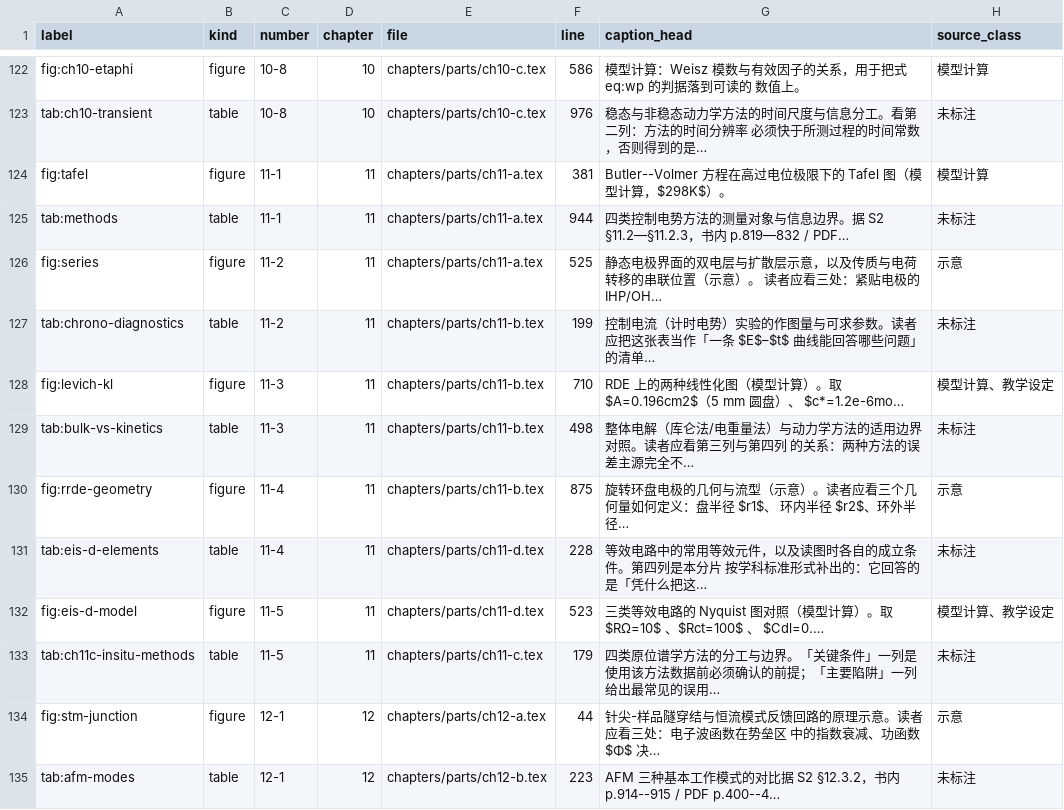
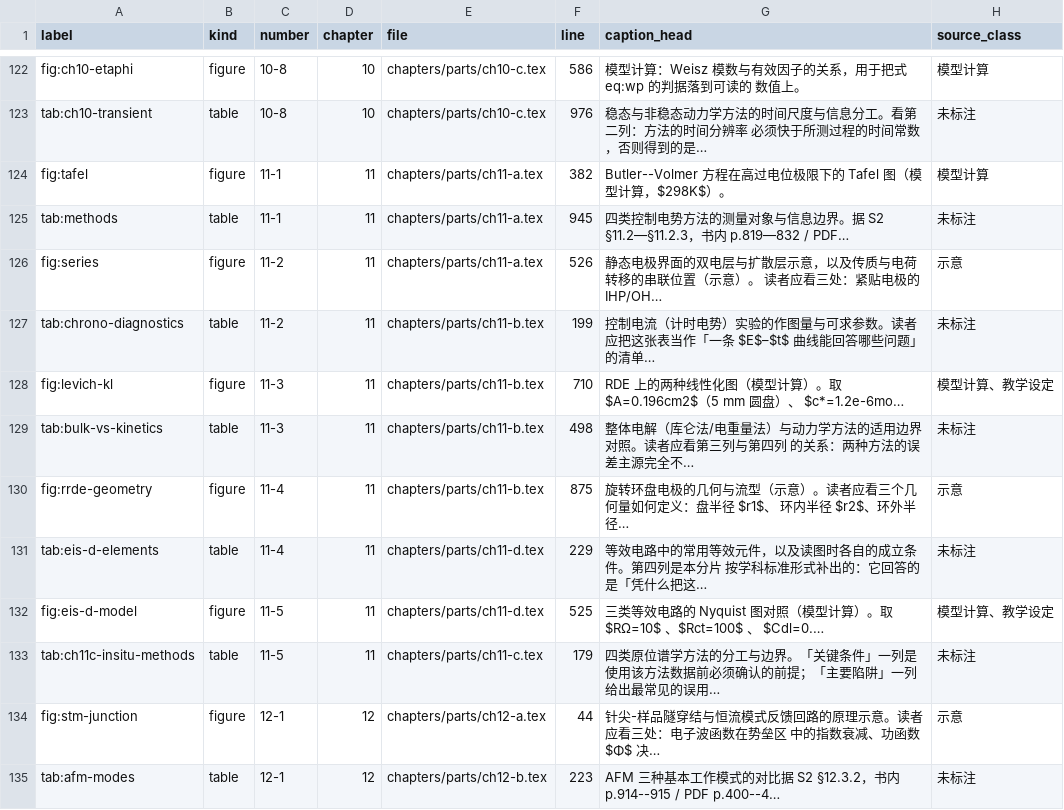
Before and after one commit to Yuhan-xue/catalysis-methods-essentials, a CSV file: sources/figure_table_list.csv, drawn as a sheet; only a part is shown, gaps mark what is left out; the diff names each change by its address in the sheet, - before the commit and + after, or states it on an @@ line.

Commit message:
docs(R4-todo): 覆盖映射 + 85 表 OCR 内容核对 + ch11 显式引用
- tools/check_table_content.py（新）：85 张表的**来源内容** OCR 文本层交叉核对
  （在引用页 ±2 内查原书表号是否真的出现）。结果：13 FOUND / 1 INDEX_OK /
  54 无原书表号（模板 B）/ 17 非源书 / 0 MISS；台账见 sources/table_content_check.csv/.md
- tools/build_coverage_map.py（新）：原书节 → 本书引用落点映射。二级节 79/81 有落点，
  未映射的 2 个均为「结束语」（§2.9、§8.7，记不展开）；说明见 sources/coverage_map_notes.md
- chapters/parts/ch11-{a,c,d}.tex：把「上一节」改为显式 \ref 引用（阻抗谱基本原理、
  测量装置与测量条件、电极反应动力学小节），核对 a→b→d→c→e 调序后的实际前后关系
- sources/assignments.md：科学核验状态补「覆盖映射」与「表内容 OCR 核对」
- 台账同步：sources/figure_table_list.csv、tools/overlap_gate.json

验收（release）
- tools/build.ps1 -Release：314 页 / errors 0 / overfull>5pt 0 / missing glyphs 0 /
  undefined refs 0 / dup labels 0 / dup includes ok / overlap ok / PASS
- check_src 85 PASS；pdf_probe 144 书签 PASS；fig_probe_eis、recompute_ch03b_dtg、
  gen_tpd_table --check 全 PASS；check_table_content 0 MISS；coverage_map 2 未映射（结束语）

```diff
--- a/sources/figure_table_list.csv
+++ b/sources/figure_table_list.csv
-F124 (line): 381
+F124 (line): 382
-F125 (line): 944
+F125 (line): 945
-F126 (line): 525
+F126 (line): 526
-F131 (line): 228
+F131 (line): 229
-F132 (line): 523
+F132 (line): 525
```
Also changed, not shown: 11 other files.
